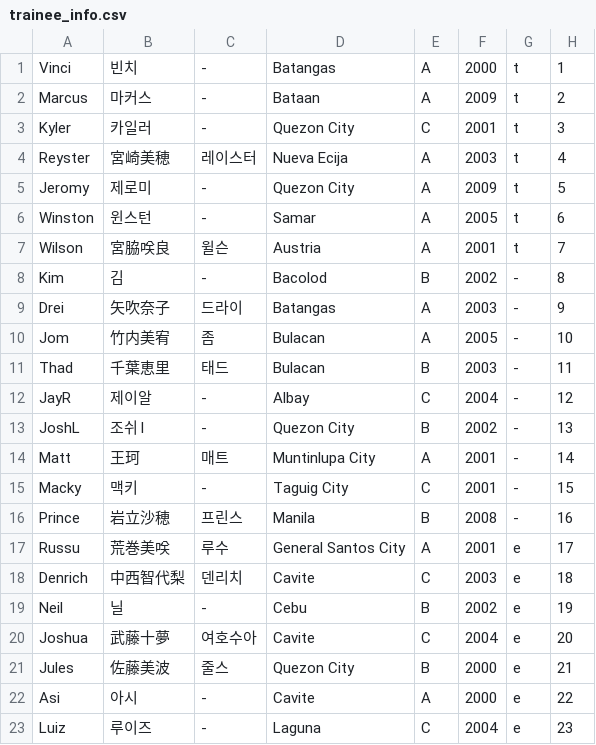
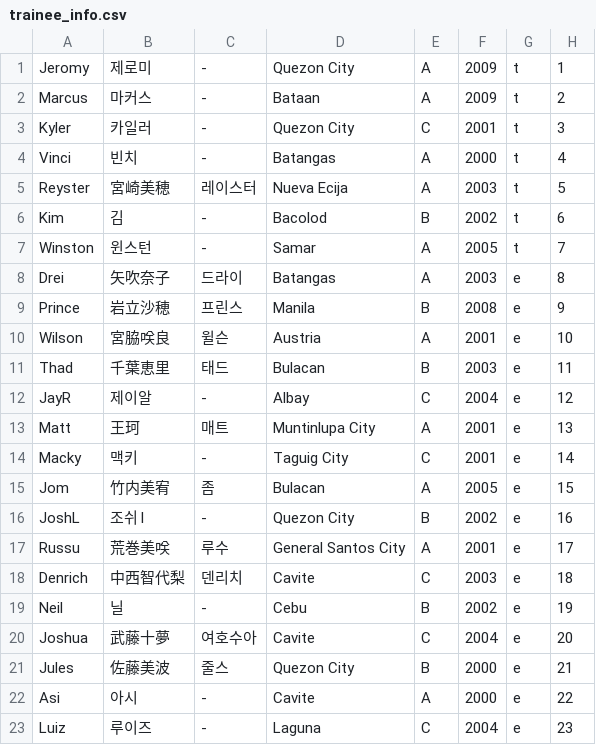
Before and after one commit to angrms/DreamMaker, a CSV file: trainee_info.csv, drawn as a sheet; only a part is shown.

Commit message:
Update trainee_info.csv

```diff
--- a/trainee_info.csv
+++ b/trainee_info.csv
@@ -1,17 +1,17 @@
-"Vinci","빈치","-","Batangas","A","2000","t","1"
+"Jeromy","제로미","-","Quezon City","A","2009","t","1"
 "Marcus","마커스","-","Bataan","A","2009","t","2"
 "Kyler","카일러","-","Quezon City","C","2001","t","3"
-"Reyster","宮崎美穂","레이스터","Nueva Ecija","A","2003","t","4"
-"Jeromy","제로미","-","Quezon City","A","2009","t","5"
-"Winston","윈스턴","-","Samar","A","2005","t","6"
-"Wilson","宮脇咲良","윌슨","Austria","A","2001","t","7"
-"Kim","김","-","Bacolod","B","2002","-","8"
-"Drei","矢吹奈子","드라이","Batangas","A","2003","-","9"
-"Jom","竹内美宥","좀","Bulacan","A","2005","-","10"
-"Thad","千葉恵里","태드","Bulacan","B","2003","-","11"
-"JayR","제이알","-","Albay","C","2004","-","12"
-"JoshL","조쉬 l","-","Quezon City","B","2002","-","13"
-"Matt","王珂","매트","Muntinlupa City","A","2001","-","14"
-"Macky","맥키","-","Taguig City","C","2001","-","15"
-"Prince","岩立沙穂","프린스","Manila","B","2008","-","16"
+"Vinci","빈치","-","Batangas","A","2000","t","4"
+"Reyster","宮崎美穂","레이스터","Nueva Ecija","A","2003","t","5"
+"Kim","김","-","Bacolod","B","2002","t","6"
+"Winston","윈스턴","-","Samar","A","2005","t","7"
+"Drei","矢吹奈子","드라이","Batangas","A","2003","e","8"
+"Prince","岩立沙穂","프린스","Manila","B","2008","e","9"
+"Wilson","宮脇咲良","윌슨","Austria","A","2001","e","10"
+"Thad","千葉恵里","태드","Bulacan","B","2003","e","11"
+"JayR","제이알","-","Albay","C","2004","e","12"
+"Matt","王珂","매트","Muntinlupa City","A","2001","e","13"
+"Macky","맥키","-","Taguig City","C","2001","e","14"
+"Jom","竹内美宥","좀","Bulacan","A","2005","e","15"
+"JoshL","조쉬 l","-","Quezon City","B","2002","e","16"
 "Russu","荒巻美咲","루수","General Santos City","A","2001","e","17"
```
